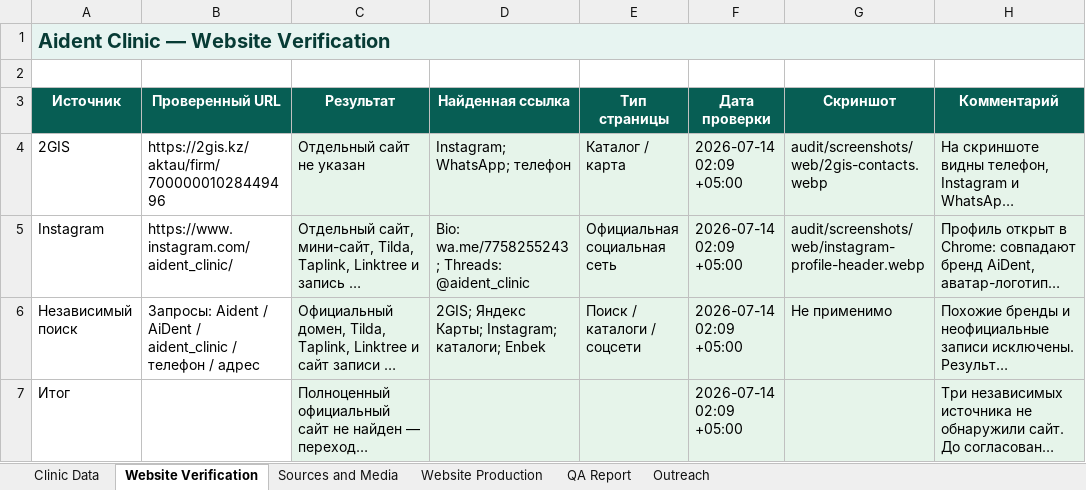
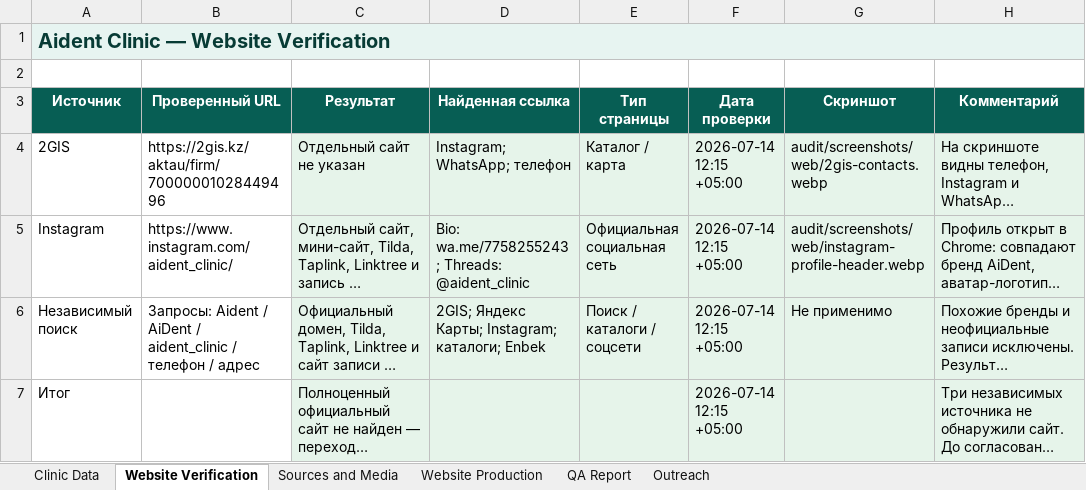
Before and after one commit to nuradilabyz/aident-aktau-website-concept, an Excel workbook: audit/Aident-verification-report.xlsx, sheet Website Verification, drawn as a sheet; only a part is shown; long unchanged cells end in …; values as stored, in another font and other column widths than the file's, no borders; the diff names each change by its address in the sheet, - before the commit and + after, or states it on an @@ line.

```diff
--- a/audit/Aident-verification-report.xlsx (sheet Website Verification)
+++ b/audit/Aident-verification-report.xlsx (sheet Website Verification)
-F4:F7 (Дата проверки): 2026-07-14 02:09 +05:00
+F4:F7 (Дата проверки): 2026-07-14 12:15 +05:00
```
Also changed, not shown: sheet Sources and Media, sheet Clinic Data, sheet Outreach, sheet Website Production, 6 other files.
